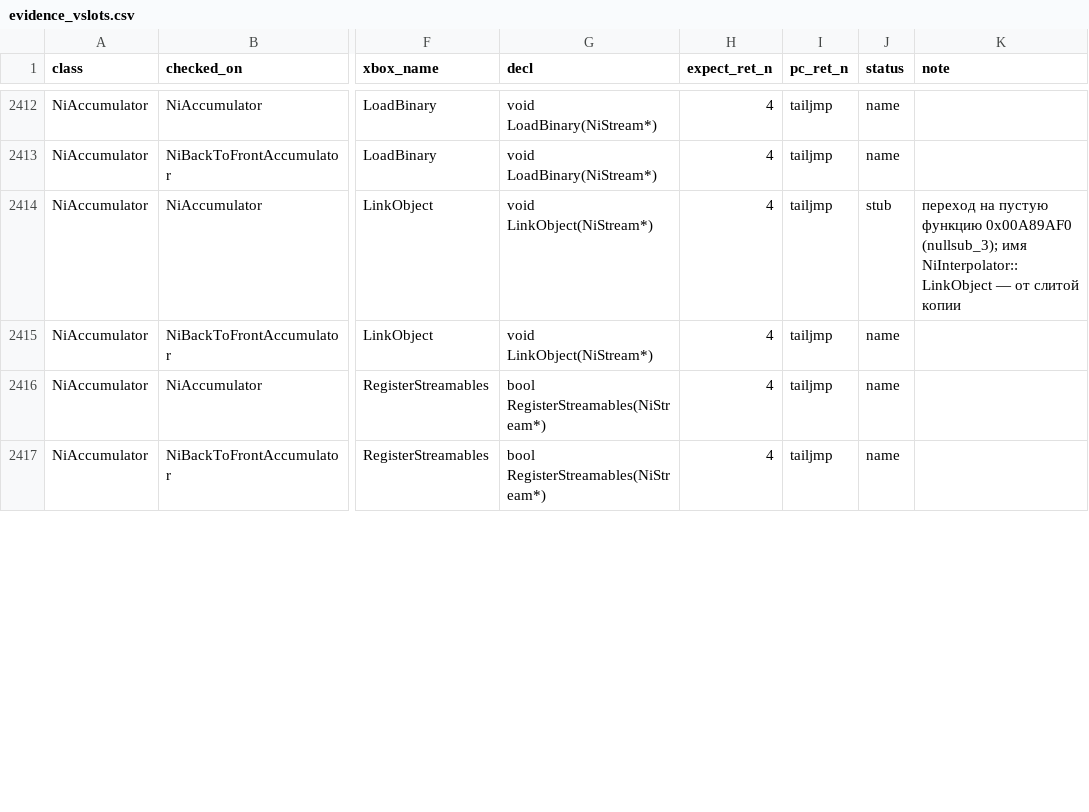
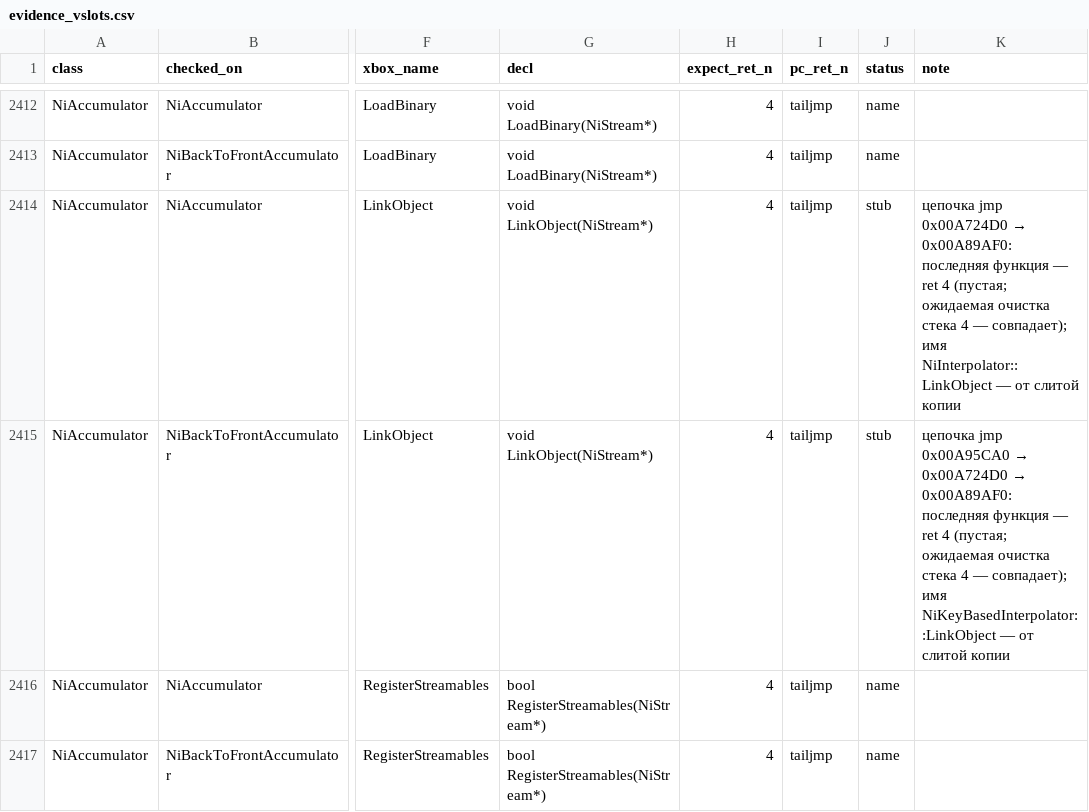
Before and after one commit to Infest-SBT/falloutnv.pdb-reverse.engineering, a CSV file: evidence/evidence_vslots.csv, drawn as a sheet; only a part is shown, gaps mark what is left out; the diff covers the shown part only; the diff names each change by its address in the sheet, - before the commit and + after, or states it on an @@ line.

```diff
--- a/evidence/evidence_vslots.csv
+++ b/evidence/evidence_vslots.csv
@@ K2414 (note): переход на пустую функцию 0x00A89AF0 (nullsub_3); имя NiInterpolator::LinkObject… → цепочка jmp 0x00A724D0 → 0x00A89AF0: последняя функция — ret 4 (пустая; ожидаемая очистка стека 4 — совпадает); имя NiInterpolator::LinkObject… @@
-J2415 (status): name
+J2415 (status): stub
@@ K2415 (note): (empty) → цепочка jmp 0x00A95CA0 → 0x00A724D0 → 0x00A89AF0: последняя функция — ret 4 (пустая; ожидаемая очистка стека 4 — совпадает); имя NiKeyBasedInterpolator::LinkObject — от слитой копии @@
```
Also changed, not shown: 12 edited cells elsewhere in this file, evidence/platform_differences.csv, 8 other files.
